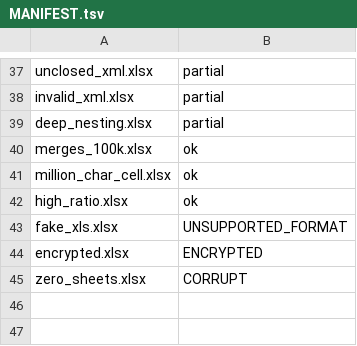
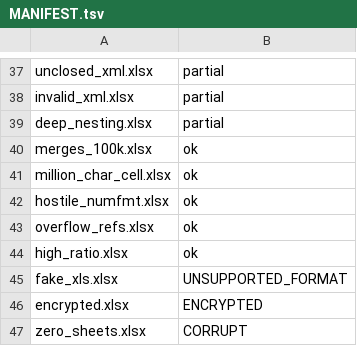
Before and after one commit to dust-tt/dust, a TSV file: x/henry/spreadsheet-engine/corpus/evil/MANIFEST.tsv, drawn as a sheet; only a part is shown, gaps mark what is left out; the diff names each change by its address in the sheet, - before the commit and + after, or states it on an @@ line.

Commit message:
x/henry/spreadsheet-engine: harden hostile-input paths, fix adapter lifecycle
Review fixes:
- clamp fraction-format placeholder widths (denominator-scan DoS from styles.xml)
- bound A1 column accumulation inside the parse loop (u64 overflow on long refs)
- clamp date serials to Excel's representable range (i64 overflow on huge values)
- formula bar reads the active sheet's batches, not sheet 0
- worker: respond INTERNAL when wasm init fails; trap detection on RuntimeError only;
  unknown ops answer instead of hanging
- client: postMessage throw rejects typed and frees the pending entry; engine error
  codes validated against the closed union
- react: paint-tick timers cleared on unmount, load/unmount race closes the handle,
  non-budget engine errors surface instead of a blank grid, zoom clamped
- controller literal typed against XlsxViewerController (kit upgrades become
  compile errors), same for the wasm module surface
- evil corpus: hostile numfmt + overflow-ref files; engine-server poison-path tests
- assorted: viewport hyperlink pre-filter, strict engine-cli flags, idempotent
  metadata bookkeeping for CSV, dead dim_hint removed, root npm test fixed

```diff
--- a/x/henry/spreadsheet-engine/corpus/evil/MANIFEST.tsv
+++ b/x/henry/spreadsheet-engine/corpus/evil/MANIFEST.tsv
+row 42: hostile_numfmt.xlsx | ok
+row 43: overflow_refs.xlsx | ok
```
Also changed, not shown: 33 other files.
